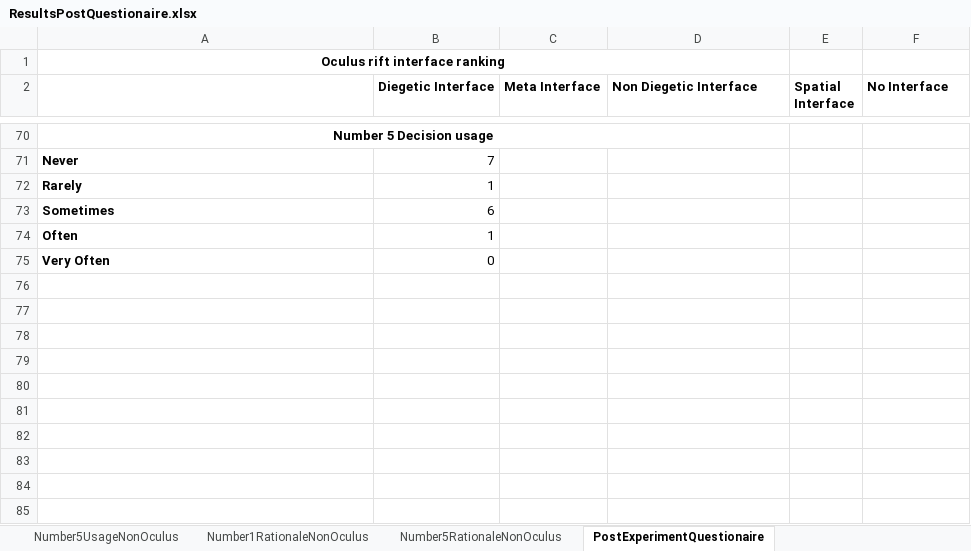
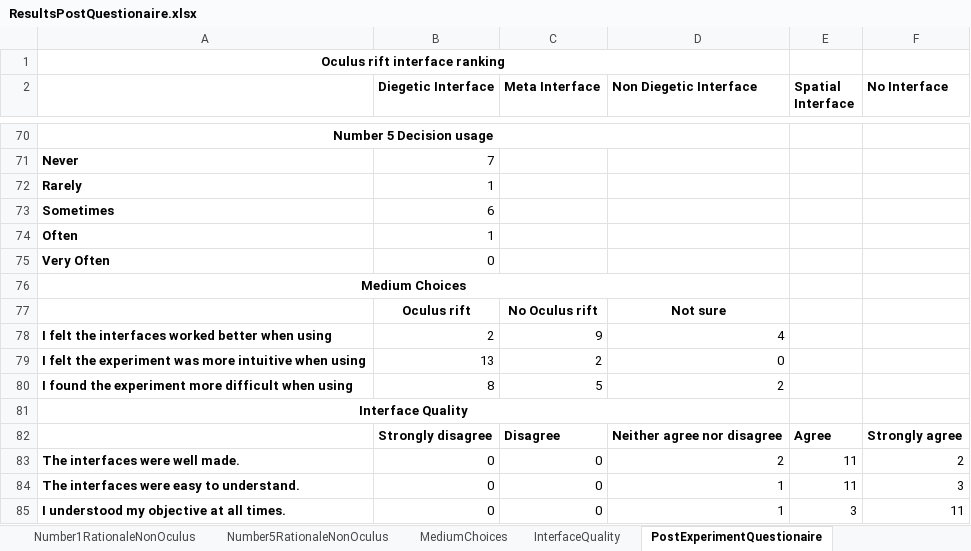
Before and after one commit to TimothyOneill/MastersProject, an Excel workbook: Documents/ResultsPostQuestionaire.xlsx, sheet PostExperimentQuestionaire, drawn as a sheet; only a part is shown, gaps mark what is left out; values as stored, in another font and other column widths than the file's, no borders; the diff names each change by its address in the sheet, - before the commit and + after, or states it on an @@ line.

```diff
--- a/Documents/ResultsPostQuestionaire.xlsx (sheet PostExperimentQuestionaire)
+++ b/Documents/ResultsPostQuestionaire.xlsx (sheet PostExperimentQuestionaire)
+sheet tab: MediumChoices
+sheet tab: InterfaceQuality
+row 76: Medium Choices
+row 77:  | Oculus rift | No Oculus rift | Not sure
+row 78: I felt the interfaces worked better when using | 2 | 9 | 4
+row 79: I felt the experiment was more intuitive when using | 13 | 2 | 0
+row 80: I found the experiment more difficult when using | 8 | 5 | 2
+row 81: Interface Quality
+row 82:  | Strongly disagree | Disagree | Neither agree nor disagree | Agree | Strongly agree
+row 83: The interfaces were well made. | 0 | 0 | 2 | 11 | 2
+row 84: The interfaces were easy to understand. | 0 | 0 | 1 | 11 | 3
+row 85: I understood my objective at all times. | 0 | 0 | 1 | 3 | 11
```
Also changed, not shown: other sheet tabs, charts or pictures, Documents/ResultsAnalyse.xlsx, 2 other files.
